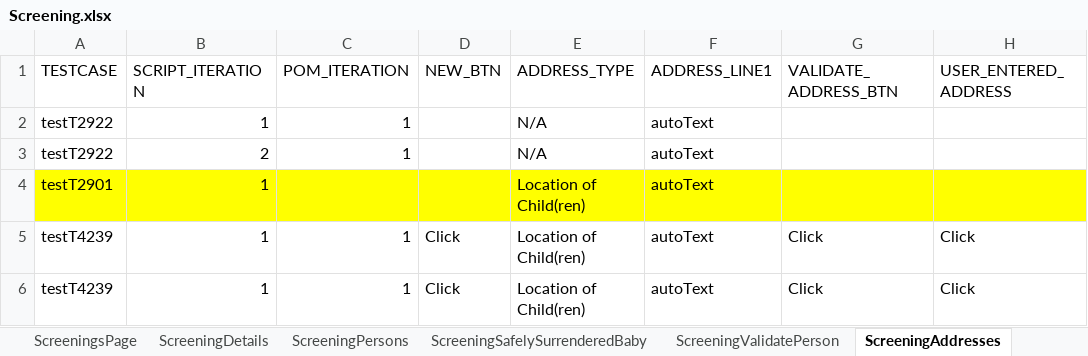
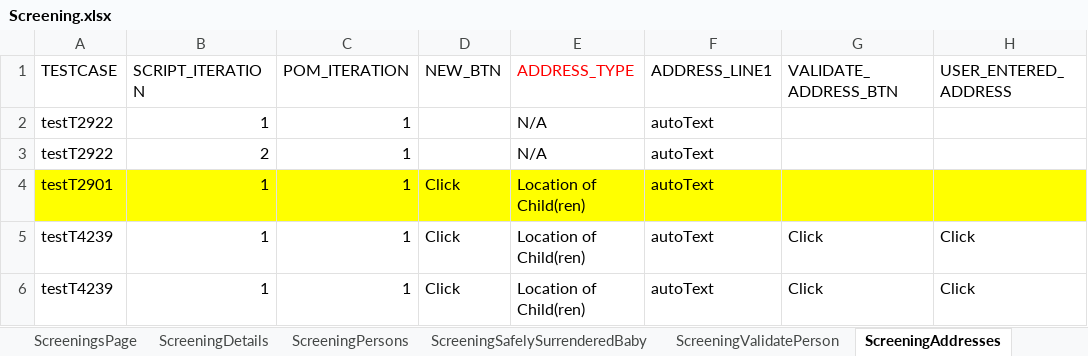
Before and after one commit to Yaswanthkumar-Naidu/TestDataExcel, an Excel workbook: Screening.xlsx, sheet ScreeningAddresses, drawn as a sheet; only a part is shown; values as stored, in another font and other column widths than the file's, no borders; the diff names each change by its address in the sheet, - before the commit and + after, or states it on an @@ line.

Commit message:
Add files via upload

```diff
--- a/Screening.xlsx (sheet ScreeningAddresses)
+++ b/Screening.xlsx (sheet ScreeningAddresses)
-E1 text colour: black
+E1 text colour: #FF0000
-C4 (POM_ITERATION): (empty)
+C4 (POM_ITERATION): 1
-D4 (NEW_BTN): (empty)
+D4 (NEW_BTN): Click
```
Also changed, not shown: sheet ScreeningDetails.
